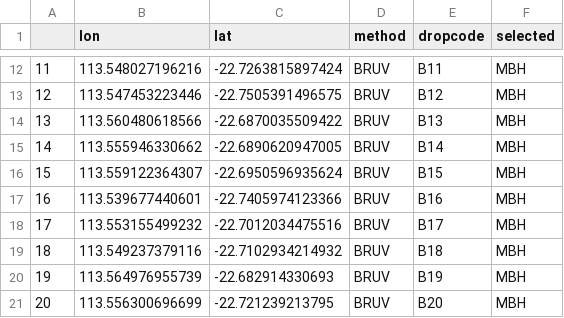
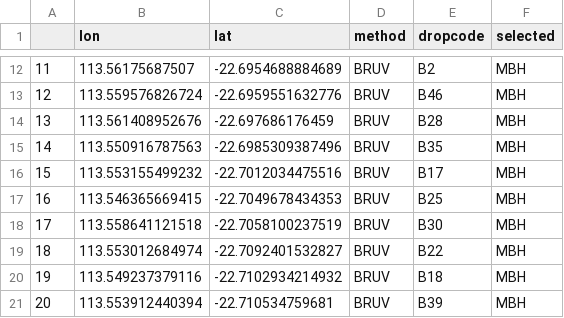
Before and after one commit to UWA-Marine-Ecology-Group-projects/parks-omp-ningaloo, a CSV file: output/2205_MBHDesign/planned/ptcloates_bruv_mbh.csv, drawn as a sheet; only a part is shown, gaps mark what is left out; the diff covers the shown part only.

```diff
--- a/output/2205_MBHDesign/planned/ptcloates_bruv_mbh.csv
+++ b/output/2205_MBHDesign/planned/ptcloates_bruv_mbh.csv
@@ -12,10 +12,10 @@
-"11",113.548027196216,-22.7263815897424,"BRUV","B11","MBH"
-"12",113.547453223446,-22.7505391496575,"BRUV","B12","MBH"
-"13",113.560480618566,-22.6870035509422,"BRUV","B13","MBH"
-"14",113.555946330662,-22.6890620947005,"BRUV","B14","MBH"
-"15",113.559122364307,-22.6950596935624,"BRUV","B15","MBH"
-"16",113.539677440601,-22.7405974123366,"BRUV","B16","MBH"
-"17",113.553155499232,-22.7012034475516,"BRUV","B17","MBH"
-"18",113.549237379116,-22.7102934214932,"BRUV","B18","MBH"
-"19",113.564976955739,-22.682914330693,"BRUV","B19","MBH"
-"20",113.556300696699,-22.721239213795,"BRUV","B20","MBH"
+"11",113.56175687507,-22.6954688884689,"BRUV","B2","MBH"
+"12",113.559576826724,-22.6959551632776,"BRUV","B46","MBH"
+"13",113.561408952676,-22.697686176459,"BRUV","B28","MBH"
+"14",113.550916787563,-22.6985309387496,"BRUV","B35","MBH"
+"15",113.553155499232,-22.7012034475516,"BRUV","B17","MBH"
+"16",113.546365669415,-22.7049678434353,"BRUV","B25","MBH"
+"17",113.558641121518,-22.7058100237519,"BRUV","B30","MBH"
+"18",113.553012684974,-22.7092401532827,"BRUV","B22","MBH"
+"19",113.549237379116,-22.7102934214932,"BRUV","B18","MBH"
+"20",113.553912440394,-22.710534759681,"BRUV","B39","MBH"
```
Also changed, not shown: 136 edited cells elsewhere in this file, output/2205_MBHDesign/planned/ptcloates_nakedboss_mbh.csv, 18 other files.
